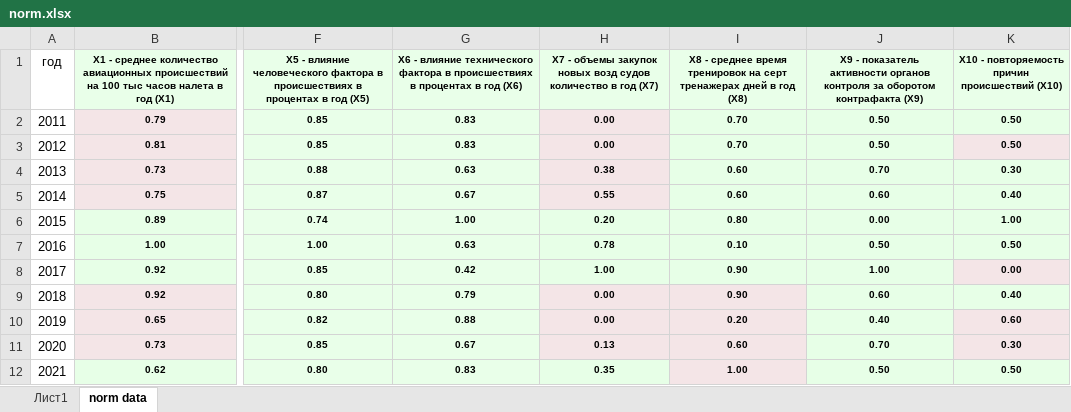
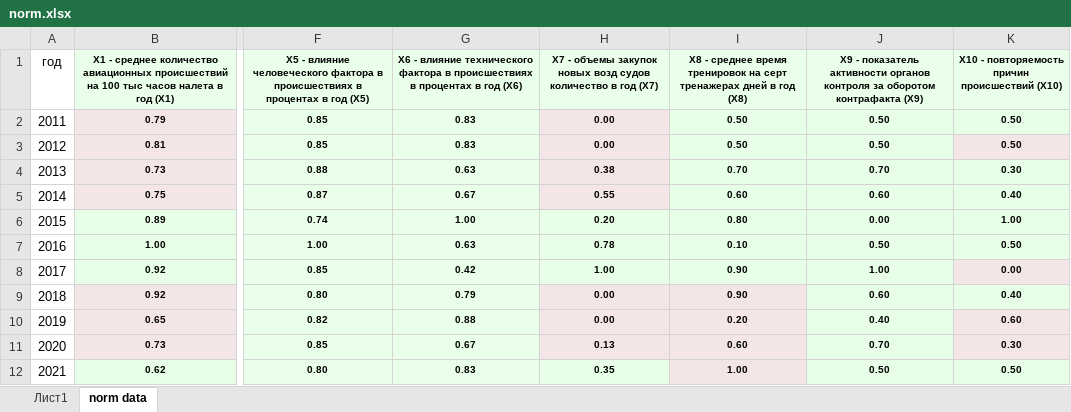
Before and after one commit to NVessel/ATSExplorer, an Excel workbook: src/main/resources/excel/norm.xlsx, sheet norm data, drawn as a sheet; only a part is shown, gaps mark what is left out; values as stored, in another font and other column widths than the file's, no borders; the diff names each change by its address in the sheet, - before the commit and + after, or states it on an @@ line.

```diff
--- a/src/main/resources/excel/norm.xlsx (sheet norm data)
+++ b/src/main/resources/excel/norm.xlsx (sheet norm data)
-I2:I3: 0.70
+I2:I3: 0.50
-I4: 0.60
+I4: 0.70
```
Also changed, not shown: sheet Лист1, src/main/resources/excel/new Max matrix.xlsx, 4 other files.
